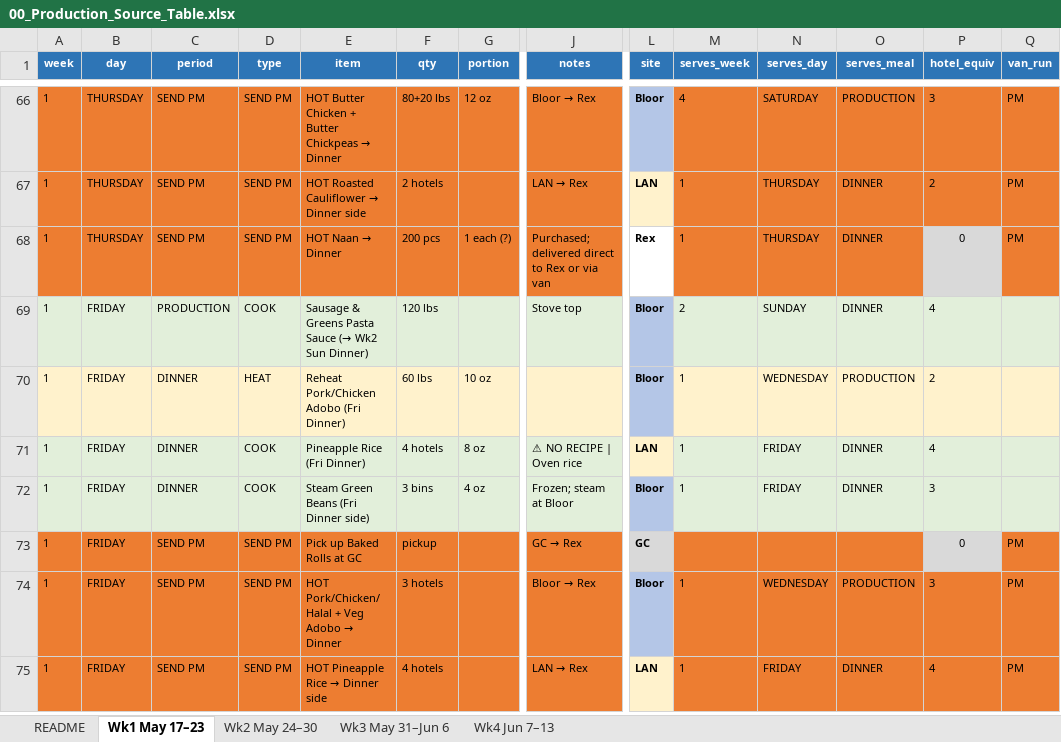
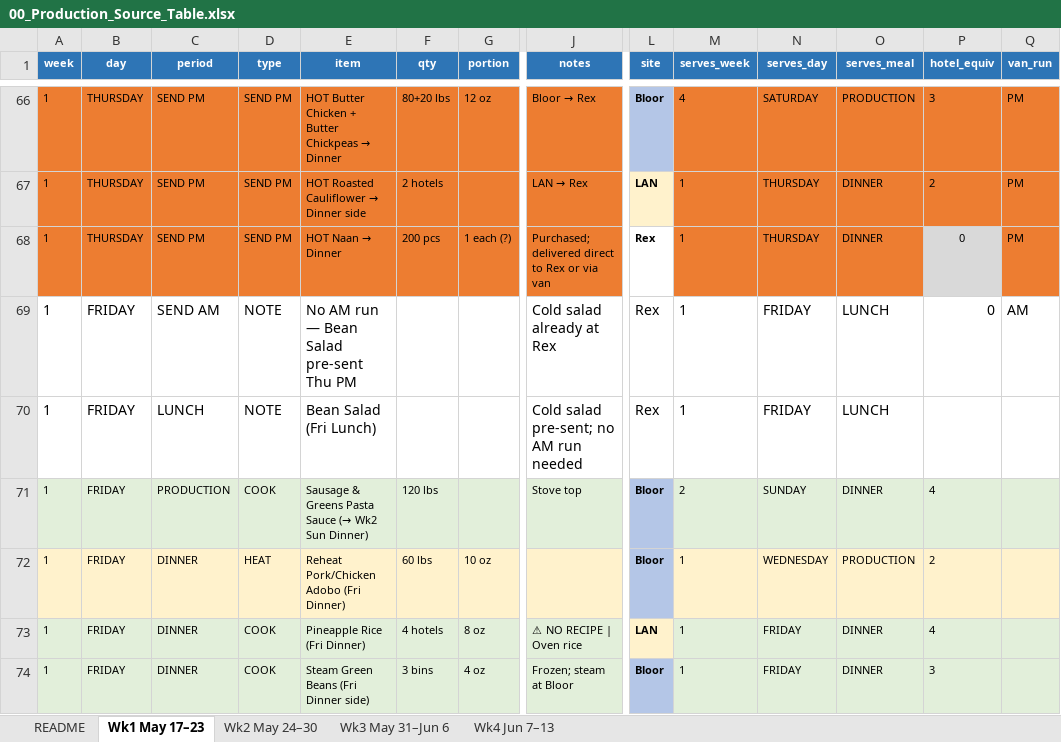
Before and after one commit to kennedyjasondavid-eng/conc-kitchen-hub, an Excel workbook: 00_Production_Source_Table.xlsx, sheet Wk1 May 17–23, drawn as a sheet; only a part is shown, gaps mark what is left out; the shorter side is filled out with more unchanged rows; values as stored, in another font and other column widths than the file's, no borders; rows hold the shown columns only; the diff names each change by its address in the sheet, - before the commit and + after, or states it on an @@ line.

```diff
--- a/00_Production_Source_Table.xlsx (sheet Wk1 May 17–23)
+++ b/00_Production_Source_Table.xlsx (sheet Wk1 May 17–23)
+row 69: 1 | FRIDAY | SEND AM | NOTE | No AM run — Bean Salad pre-sent Thu PM |  |  | Cold salad already at Rex | Rex | 1 | FRIDAY | LUNCH | 0 | AM
+row 70: 1 | FRIDAY | LUNCH | NOTE | Bean Salad (Fri Lunch) |  |  | Cold salad pre-sent; no AM run needed | Rex | 1 | FRIDAY | LUNCH
```
Also changed, not shown: sheet Wk2 May 24–30, sheet Wk4 Jun 7–13, sheet Wk3 May 31–Jun 6, 1 other file.
